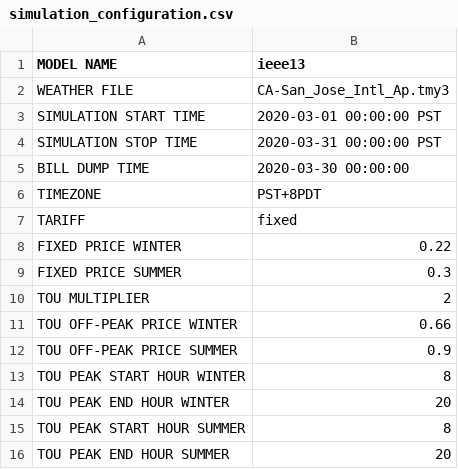
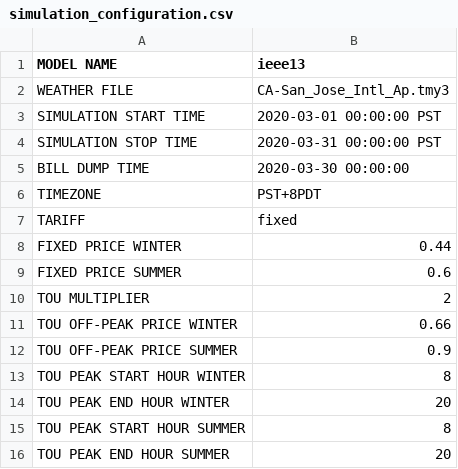
Before and after one commit to mikaelaquintos/tariff_design, a CSV file: config/simulation_configuration.csv, drawn as a sheet.

Commit message:
Changed both off-peak and fixed price

```diff
--- a/config/simulation_configuration.csv
+++ b/config/simulation_configuration.csv
@@ -7,4 +7,4 @@ TIMEZONE, PST+8PDT
 TARIFF, fixed
-FIXED PRICE WINTER,0.22
-FIXED PRICE SUMMER,0.3
+FIXED PRICE WINTER,0.44
+FIXED PRICE SUMMER,0.6
 TOU MULTIPLIER,2
```
